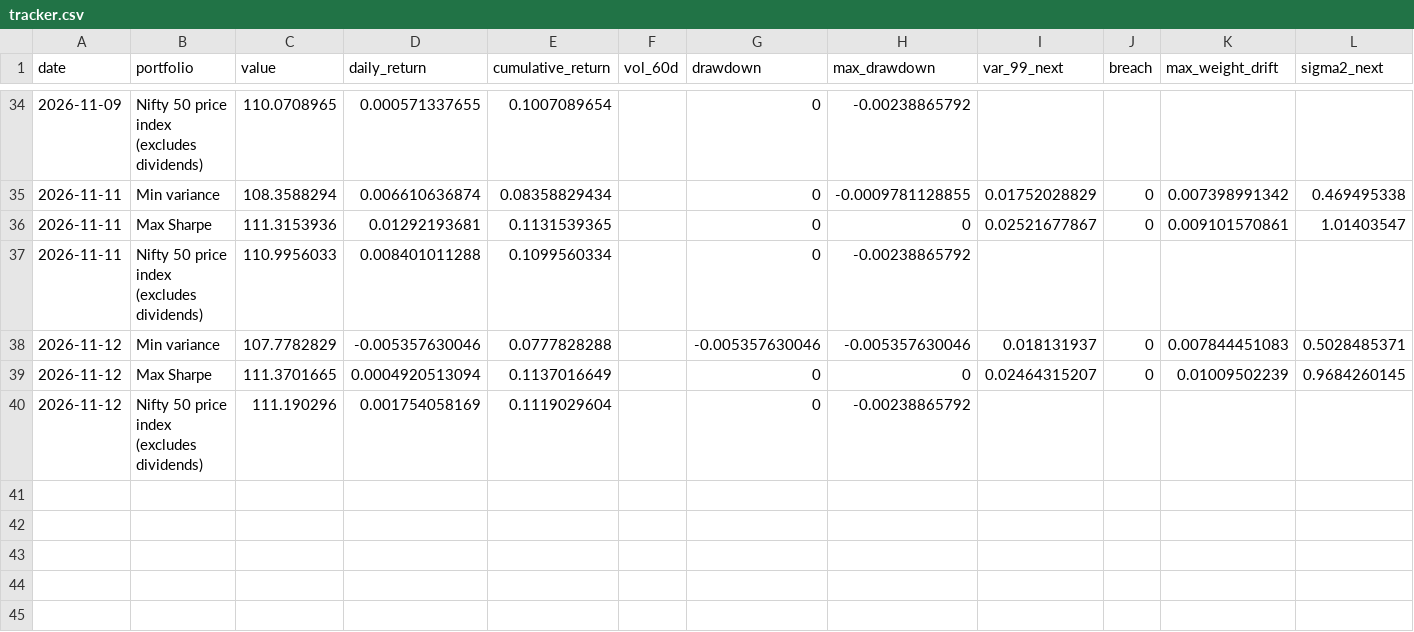
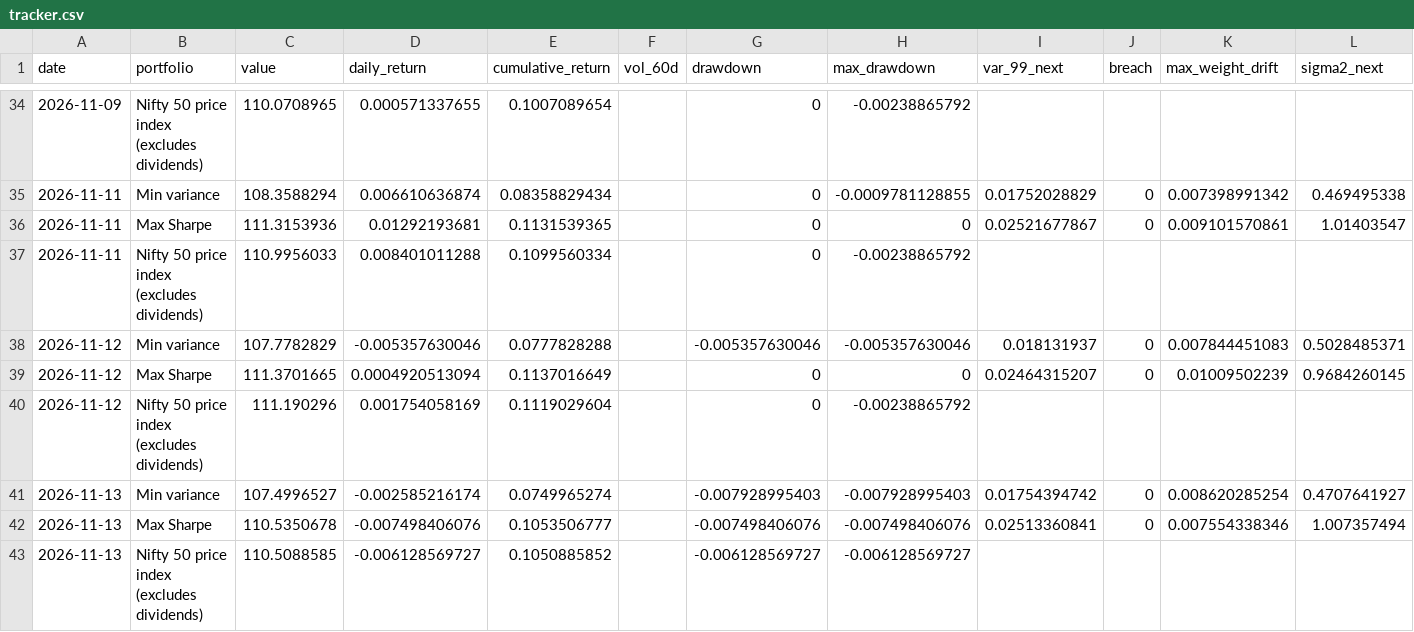
Before and after one commit to khatuaryan10-ops/nifty50-portfolio-risk-models, a CSV file: data/tracker.csv, drawn as a sheet; only a part is shown, gaps mark what is left out; rows hold the shown columns only; the diff names each change by its address in the sheet, - before the commit and + after, or states it on an @@ line.

```diff
--- a/data/tracker.csv
+++ b/data/tracker.csv
+row 41: 2026-11-13 | Min variance | 107.4996527 | -0.002585216174 | 0.0749965274 |  | -0.007928995403 | -0.007928995403 | 0.01754394742 | 0 | 0.008620285254 | 0.4707641927
+row 42: 2026-11-13 | Max Sharpe | 110.5350678 | -0.007498406076 | 0.1053506777 |  | -0.007498406076 | -0.007498406076 | 0.02513360841 | 0 | 0.007554338346 | 1.007357494
+row 43: 2026-11-13 | Nifty 50 price index (excludes dividends) | 110.5088585 | -0.006128569727 | 0.1050885852 |  | -0.006128569727 | -0.006128569727
```
Also changed, not shown: data/job_log.csv, data/prices_raw.csv, 3 other files.
